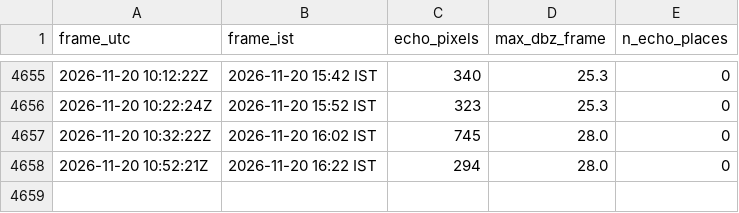
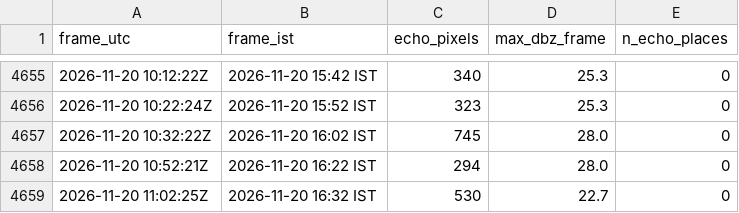
Before and after one commit to GThinesh/northern-radar, a CSV file: data/frames.csv, drawn as a sheet; only a part is shown, gaps mark what is left out.

```diff
--- a/data/frames.csv
+++ b/data/frames.csv
@@ -4658 +4658,2 @@ frame_utc,frame_ist,echo_pixels,max_dbz_frame,n_echo_places
 2026-11-20 10:52:21Z,2026-11-20 16:22 IST,294,28.0,0
+2026-11-20 11:02:25Z,2026-11-20 16:32 IST,530,22.7,0
```
Also changed, not shown: data/latest.csv, 5 other files.
